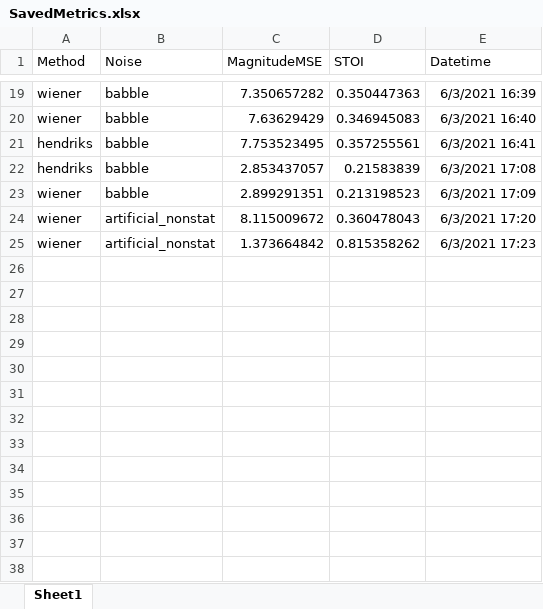
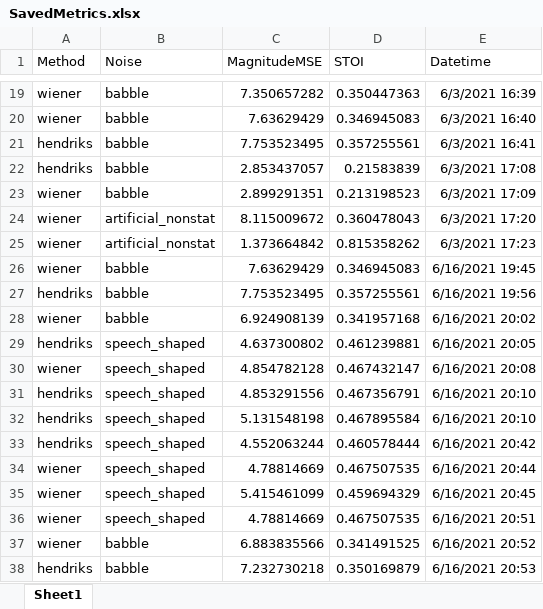
Before and after one commit to sentient-codebot/speech-noise-reduction, an Excel workbook: SavedMetrics.xlsx, sheet Sheet1, drawn as a sheet; only a part is shown, gaps mark what is left out; values as stored, in another font and other column widths than the file's, no borders; the diff names each change by its address in the sheet, - before the commit and + after, or states it on an @@ line.

```diff
--- a/SavedMetrics.xlsx (sheet Sheet1)
+++ b/SavedMetrics.xlsx (sheet Sheet1)
+row 26: wiener | babble | 7.63629429 | 0.346945083 | 6/16/2021 19:45
+row 27: hendriks | babble | 7.753523495 | 0.357255561 | 6/16/2021 19:56
+row 28: wiener | babble | 6.924908139 | 0.341957168 | 6/16/2021 20:02
+row 29: hendriks | speech_shaped | 4.637300802 | 0.461239881 | 6/16/2021 20:05
+row 30: wiener | speech_shaped | 4.854782128 | 0.467432147 | 6/16/2021 20:08
+row 31: hendriks | speech_shaped | 4.853291556 | 0.467356791 | 6/16/2021 20:10
+row 32: hendriks | speech_shaped | 5.131548198 | 0.467895584 | 6/16/2021 20:10
+row 33: hendriks | speech_shaped | 4.552063244 | 0.460578444 | 6/16/2021 20:42
+row 34: wiener | speech_shaped | 4.78814669 | 0.467507535 | 6/16/2021 20:44
+row 35: wiener | speech_shaped | 5.415461099 | 0.459694329 | 6/16/2021 20:45
+row 36: wiener | speech_shaped | 4.78814669 | 0.467507535 | 6/16/2021 20:51
+row 37: wiener | babble | 6.883835566 | 0.341491525 | 6/16/2021 20:52
+row 38: hendriks | babble | 7.232730218 | 0.350169879 | 6/16/2021 20:53
```
Also changed, not shown: 4 other files.
